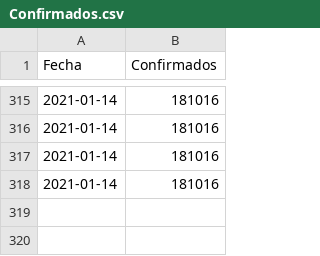
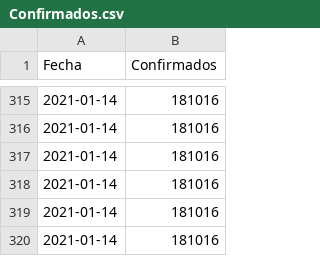
Before and after one commit to joseph78722/monitoreo-Covid-19-Bolivia, a CSV file: data/Confirmados.csv, drawn as a sheet; only a part is shown, gaps mark what is left out.

```diff
--- a/data/Confirmados.csv
+++ b/data/Confirmados.csv
@@ -318 +318,3 @@
 2021-01-14,181016
+2021-01-14,181016
+2021-01-14,181016
```
Also changed, not shown: data/Fallecidos.csv, data/Nuevos_casos.csv, 3 other files.
